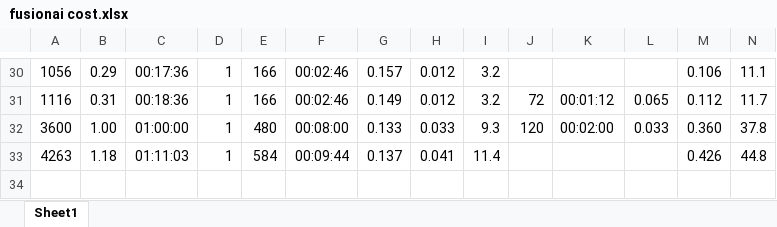
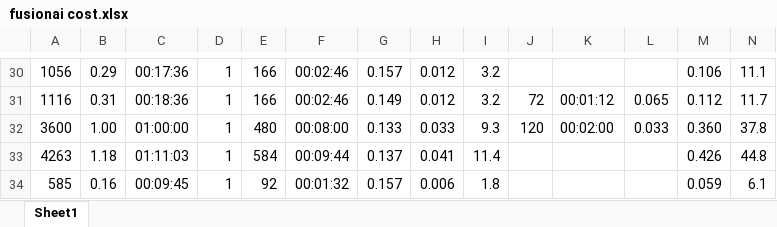
Before and after one commit to chintochau/Video-Summarizer, an Excel workbook: client/fusionai cost.xlsx, sheet Sheet1, drawn as a sheet; only a part is shown, gaps mark what is left out; values as stored, in another font and other column widths than the file's, no borders; the diff names each change by its address in the sheet, - before the commit and + after, or states it on an @@ line.

```diff
--- a/client/fusionai cost.xlsx (sheet Sheet1)
+++ b/client/fusionai cost.xlsx (sheet Sheet1)
+row 34: 585 | 0.16 | 00:09:45 | 1 | 92 | 00:01:32 | 0.157 | 0.006 | 1.8 |  |  |  | 0.059 | 6.1
```
Also changed, not shown: 1 other file.
